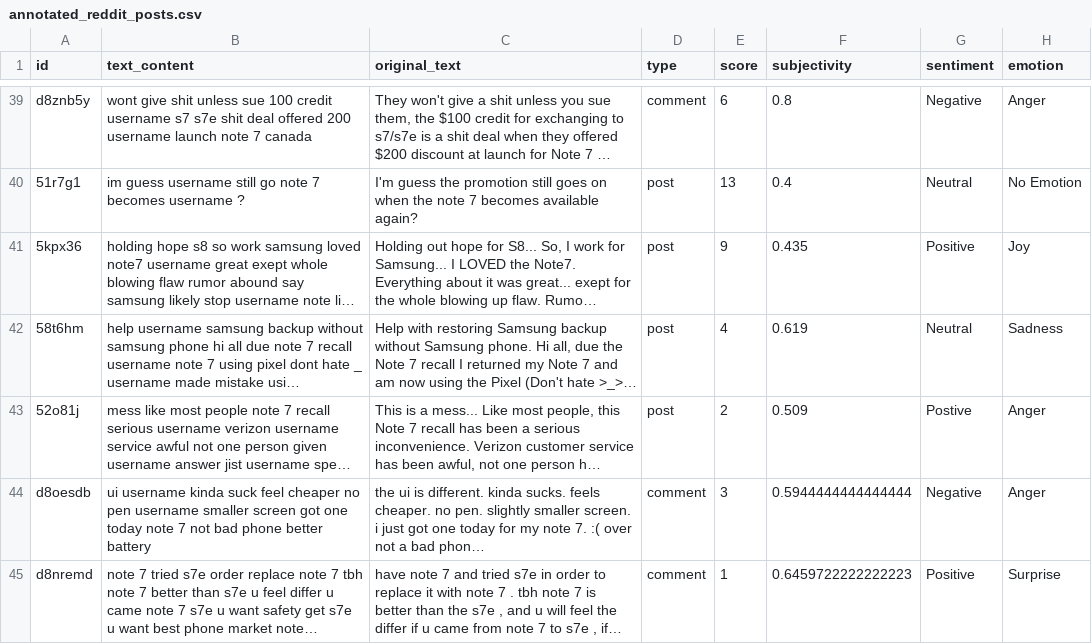
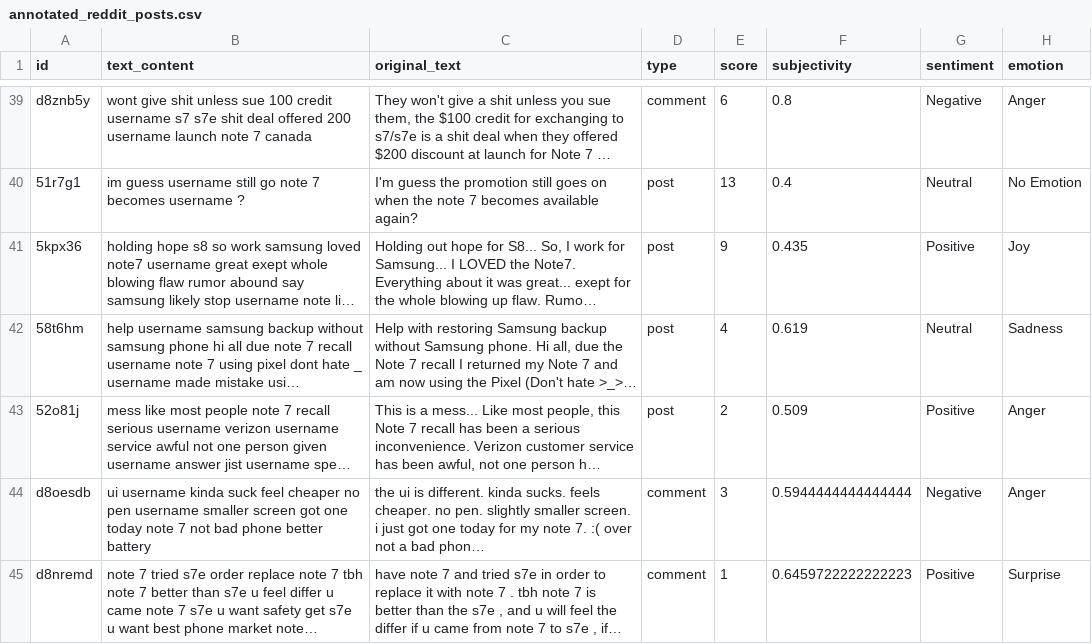
Before and after one commit to lapsapthong-16/multitask, a CSV file: annotated_reddit_posts.csv, drawn as a sheet; only a part is shown, gaps mark what is left out; long unchanged cells end in …; the diff names each change by its address in the sheet, - before the commit and + after, or states it on an @@ line.

Commit message:
oversample data

```diff
--- a/annotated_reddit_posts.csv
+++ b/annotated_reddit_posts.csv
-G43 (sentiment): Postive
+G43 (sentiment): Positive
```
Also changed, not shown: 3 other files.
